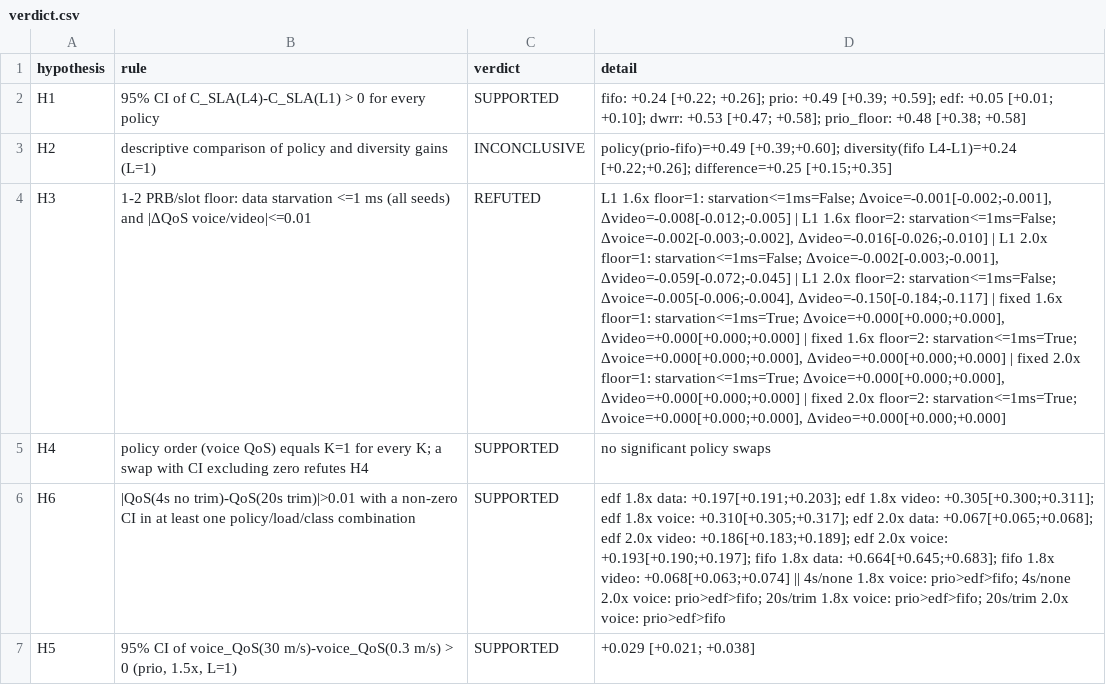
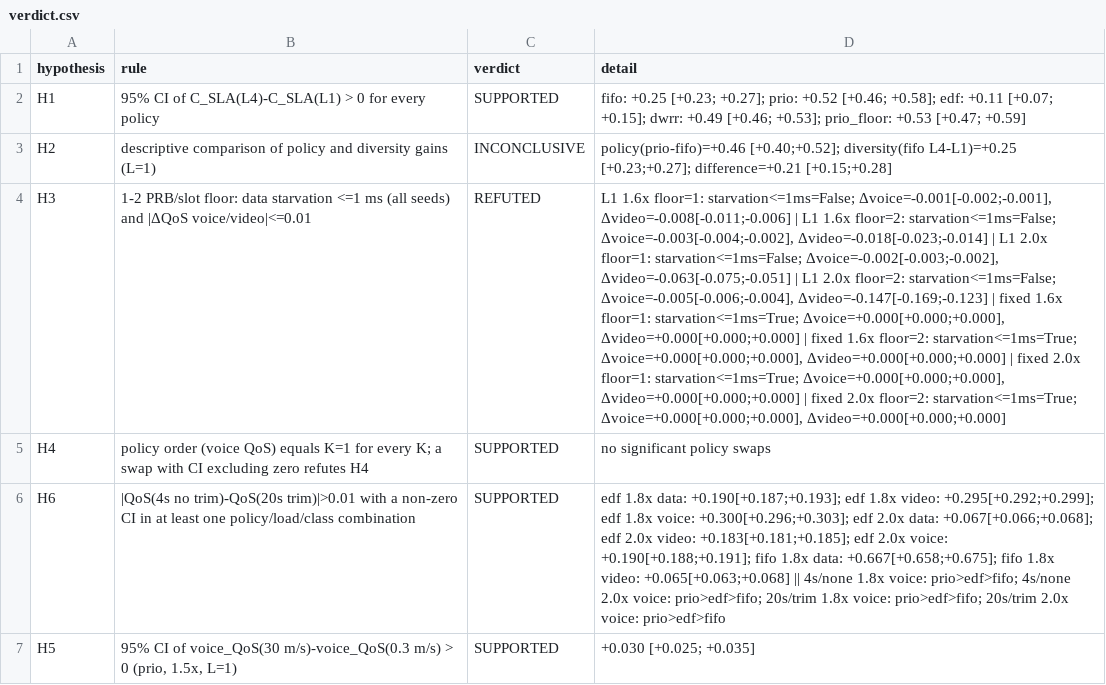
Before and after one commit to henriquebueno45/Traffic-Scheduling-with-QoS-in-a-Congested-5G-Base-Station, a CSV file: results/exp/verdict.csv, drawn as a sheet; the diff names each change by its address in the sheet, - before the commit and + after, or states it on an @@ line.

```diff
--- a/results/exp/verdict.csv
+++ b/results/exp/verdict.csv
-D2 (detail): fifo: +0.24 [+0.22; +0.26]; prio: +0.49 [+0.39; +0.59]; edf: +0.05 [+0.01; +0.10]; dwrr: +0.53 [+0.47; +0.58]; prio_floor: +0.48 [+0.38; +0.58]
+D2 (detail): fifo: +0.25 [+0.23; +0.27]; prio: +0.52 [+0.46; +0.58]; edf: +0.11 [+0.07; +0.15]; dwrr: +0.49 [+0.46; +0.53]; prio_floor: +0.53 [+0.47; +0.59]
-D3 (detail): policy(prio-fifo)=+0.49 [+0.39;+0.60]; diversity(fifo L4-L1)=+0.24 [+0.22;+0.26]; difference=+0.25 [+0.15;+0.35]
+D3 (detail): policy(prio-fifo)=+0.46 [+0.40;+0.52]; diversity(fifo L4-L1)=+0.25 [+0.23;+0.27]; difference=+0.21 [+0.15;+0.28]
-D4 (detail): …starvation<=1ms=False; Δvoice=-0.001[-0.002;-0.001], Δvideo=-0.008[-0.012;-0.005] | L1 1.6x floor=2: starvation<=1ms=False; Δvoice=-0.002[-0.003;-0.002], Δvideo=-0.016[-0.026;-0.010] | L1 2.0x floor=1: starvation<=1ms=False; Δvoice=-0.002[-0.003;-0.001], Δvideo=-0.059[-0.072;-0.045] | L1 2.0x floor=2: starvation<=1ms=False; Δvoice=-0.005[-0.006;-0.004], Δvideo=-0.150[-0.184;-0.117] | fixed…
+D4 (detail): …starvation<=1ms=False; Δvoice=-0.001[-0.002;-0.001], Δvideo=-0.008[-0.011;-0.006] | L1 1.6x floor=2: starvation<=1ms=False; Δvoice=-0.003[-0.004;-0.002], Δvideo=-0.018[-0.023;-0.014] | L1 2.0x floor=1: starvation<=1ms=False; Δvoice=-0.002[-0.003;-0.002], Δvideo=-0.063[-0.075;-0.051] | L1 2.0x floor=2: starvation<=1ms=False; Δvoice=-0.005[-0.006;-0.004], Δvideo=-0.147[-0.169;-0.123] | fixed…
-D6 (detail): …1.8x data: +0.197[+0.191;+0.203]; edf 1.8x video: +0.305[+0.300;+0.311]; edf 1.8x voice: +0.310[+0.305;+0.317]; edf 2.0x data: +0.067[+0.065;+0.068]; edf 2.0x video: +0.186[+0.183;+0.189]; edf 2.0x voice: +0.193[+0.190;+0.197]; fifo 1.8x data: +0.664[+0.645;+0.683]; fifo 1.8x video: +0.068[+0.063;+0.074] || 4s/none…
+D6 (detail): …1.8x data: +0.190[+0.187;+0.193]; edf 1.8x video: +0.295[+0.292;+0.299]; edf 1.8x voice: +0.300[+0.296;+0.303]; edf 2.0x data: +0.067[+0.066;+0.068]; edf 2.0x video: +0.183[+0.181;+0.185]; edf 2.0x voice: +0.190[+0.188;+0.191]; fifo 1.8x data: +0.667[+0.658;+0.675]; fifo 1.8x video: +0.065[+0.063;+0.068] || 4s/none…
-D7 (detail): +0.029 [+0.021; +0.038]
+D7 (detail): +0.030 [+0.025; +0.035]
```
Also changed, not shown: results/exp/E1_capacity_table.csv, results/exp/E2_table.csv, 30 other files.
